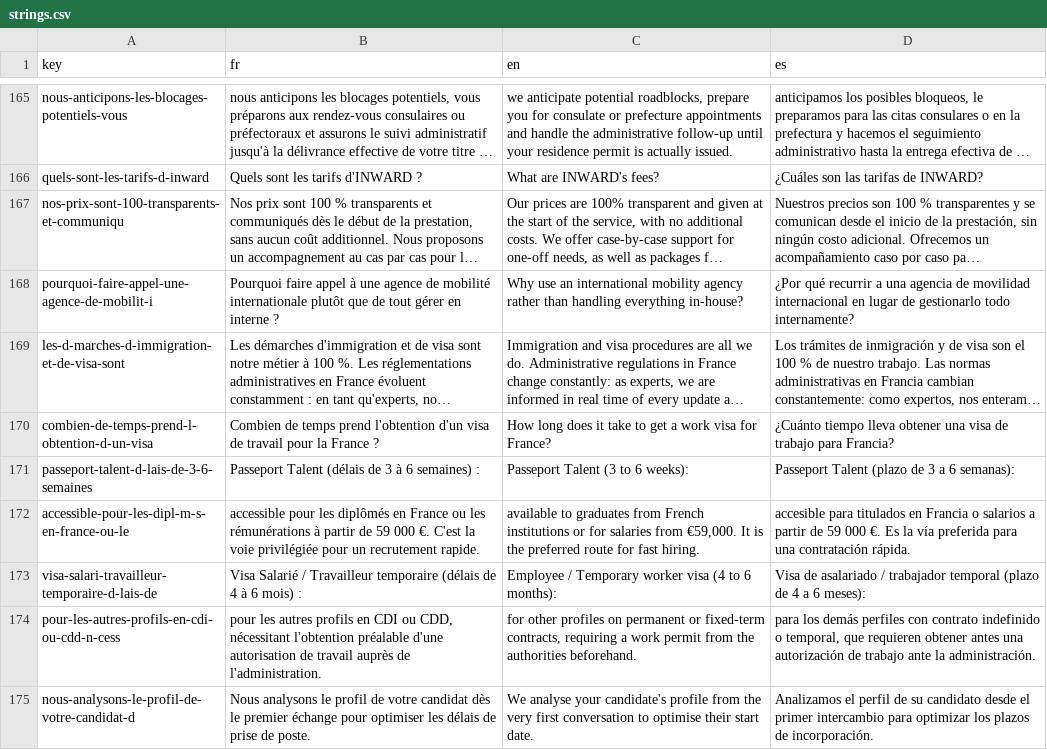
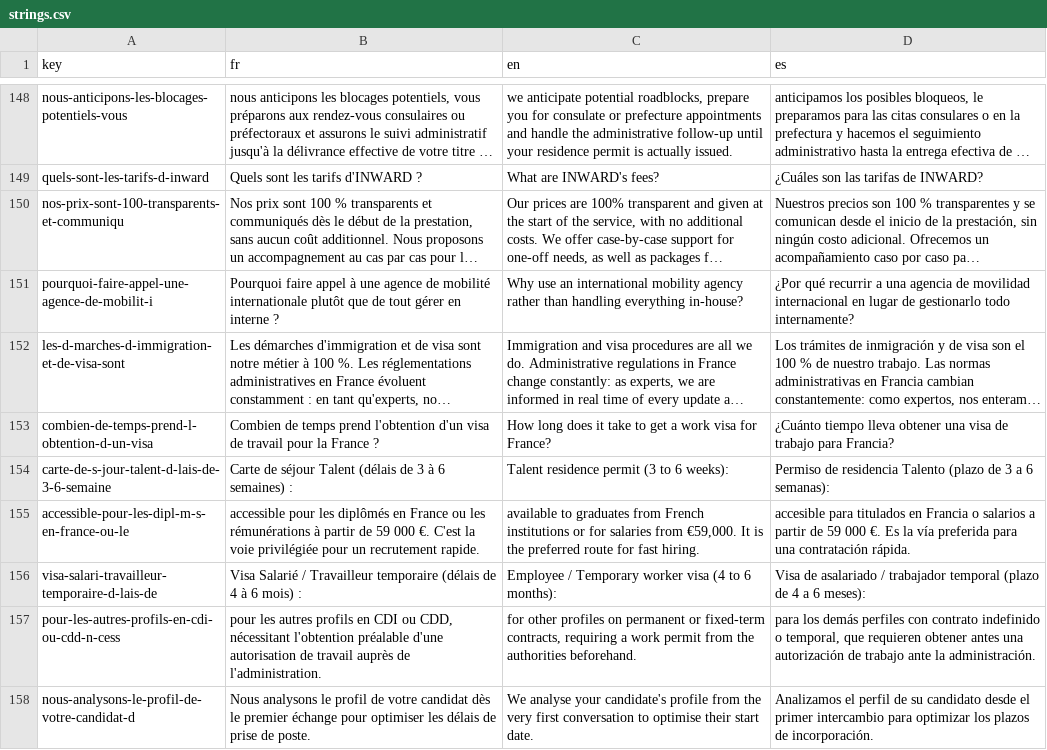
Before and after one commit to agustinabenitezcruz/Inward, a CSV file: content/strings.csv, drawn as a sheet; only a part is shown, gaps mark what is left out; long unchanged cells end in …; removed rows and columns are numbered as before the commit, all else as after; the diff covers the shown part only; the diff names each change by its address in the sheet, - before the commit and + after, or states it on an @@ line.

```diff
--- a/content/strings.csv
+++ b/content/strings.csv
-row 171: passeport-talent-d-lais-de-3-6-semaines | Passeport Talent (délais de 3 à 6 semaines) : | Passeport Talent (3 to 6 weeks): | Passeport Talent (plazo de 3 a 6 semanas):
+row 154: carte-de-s-jour-talent-d-lais-de-3-6-semaine | Carte de séjour Talent (délais de 3 à 6 semaines) : | Talent residence permit (3 to 6 weeks): | Permiso de residencia Talento (plazo de 3 a 6 semanas):
```
Also changed, not shown: 3 added rows, 22 removed rows, 3 moved rows and 9 edited cells elsewhere in this file, 42 other files.
